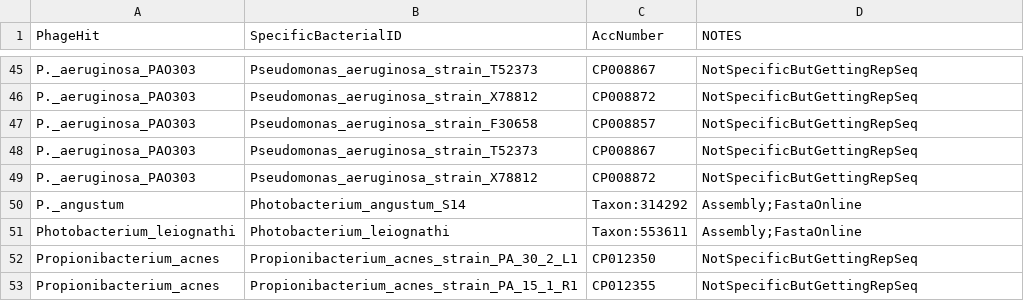
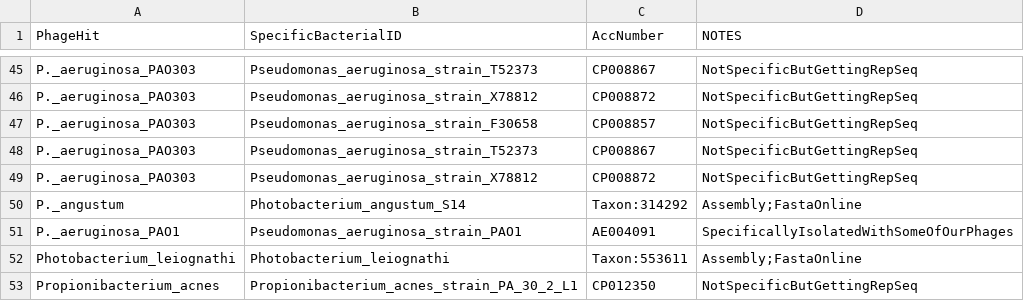
Before and after one commit to SchlossLab/Hannigan_ConjunctisViribus_ploscompbio_2018, a TSV file: data/ValidationSet/BacteriaID.tsv, drawn as a sheet; only a part is shown, gaps mark what is left out; the shorter side is filled out with more unchanged rows.

Commit message:
Updated bacteria reference id list to include an important reference strain that I had previously omited

```diff
--- a/data/ValidationSet/BacteriaID.tsv
+++ b/data/ValidationSet/BacteriaID.tsv
@@ -50,2 +50,3 @@ P._aeruginosa_PAO303	Pseudomonas_aeruginosa_strain_X78812	CP008872	NotSpecificBu
 P._angustum	Photobacterium_angustum_S14	Taxon:314292	Assembly;FastaOnline
+P._aeruginosa_PAO1	Pseudomonas_aeruginosa_strain_PAO1	AE004091	SpecificallyIsolatedWithSomeOfOurPhages
 Photobacterium_leiognathi	Photobacterium_leiognathi	Taxon:553611	Assembly;FastaOnline
```
